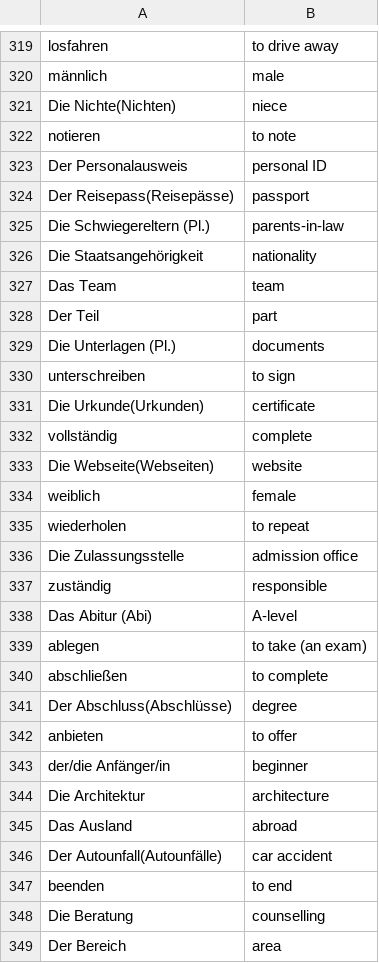
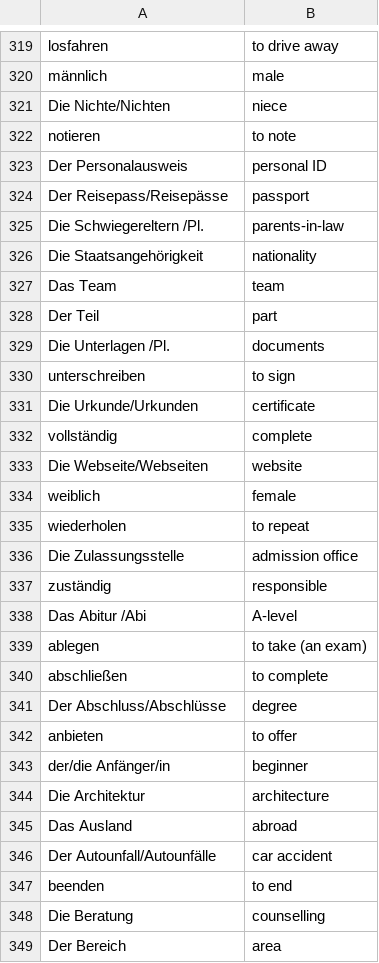
Before and after one commit to vkolagotla/vocablove, a CSV file: word_sources/telc_a2_1.csv, drawn as a sheet; only a part is shown, gaps mark what is left out; the diff covers the shown part only.

```diff
--- a/word_sources/telc_a2_1.csv
+++ b/word_sources/telc_a2_1.csv
@@ -320,7 +320,7 @@ losfahren,to drive away
 männlich,male
-Die Nichte(Nichten),niece
+Die Nichte/Nichten,niece
 notieren,to note
 Der Personalausweis,personal ID
-Der Reisepass(Reisepässe),passport
-Die Schwiegereltern (Pl.),parents-in-law
+Der Reisepass/Reisepässe,passport
+Die Schwiegereltern /Pl.,parents-in-law
 Die Staatsangehörigkeit,nationality
@@ -328,7 +328,7 @@ Das Team,team
 Der Teil,part
-Die Unterlagen (Pl.),documents
+Die Unterlagen /Pl.,documents
 unterschreiben,to sign
-Die Urkunde(Urkunden),certificate
+Die Urkunde/Urkunden,certificate
 vollständig,complete
-Die Webseite(Webseiten),website
+Die Webseite/Webseiten,website
 weiblich,female
@@ -337,6 +337,6 @@ Die Zulassungsstelle,admission office
 zuständig,responsible
-Das Abitur (Abi),A-level
+Das Abitur /Abi,A-level
 ablegen,to take (an exam)
 abschließen,to complete
-Der Abschluss(Abschlüsse),degree
+Der Abschluss/Abschlüsse,degree
 anbieten,to offer
@@ -345,3 +345,3 @@ Die Architektur,architecture
 Das Ausland,abroad
-Der Autounfall(Autounfälle),car accident
+Der Autounfall/Autounfälle,car accident
 beenden,to end
```
Also changed, not shown: 68 edited cells elsewhere in this file, word_sources/telc_a1_1.csv, word_sources/telc_a2_2.csv, 5 other files.
